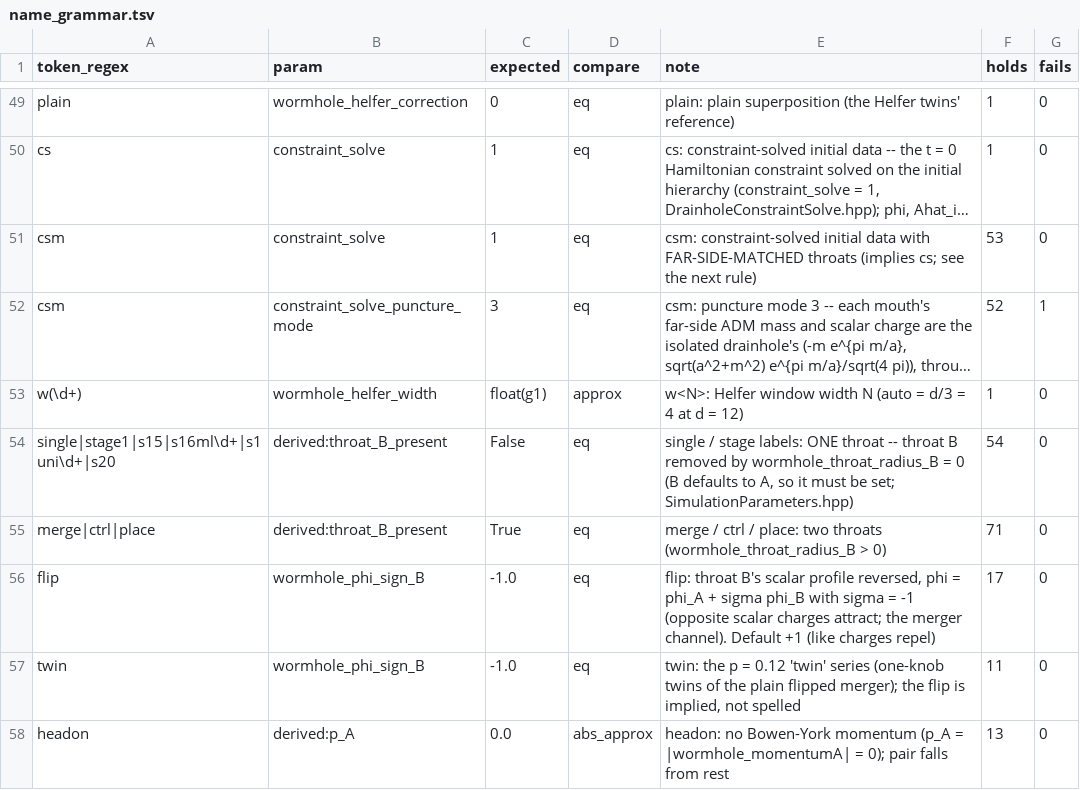
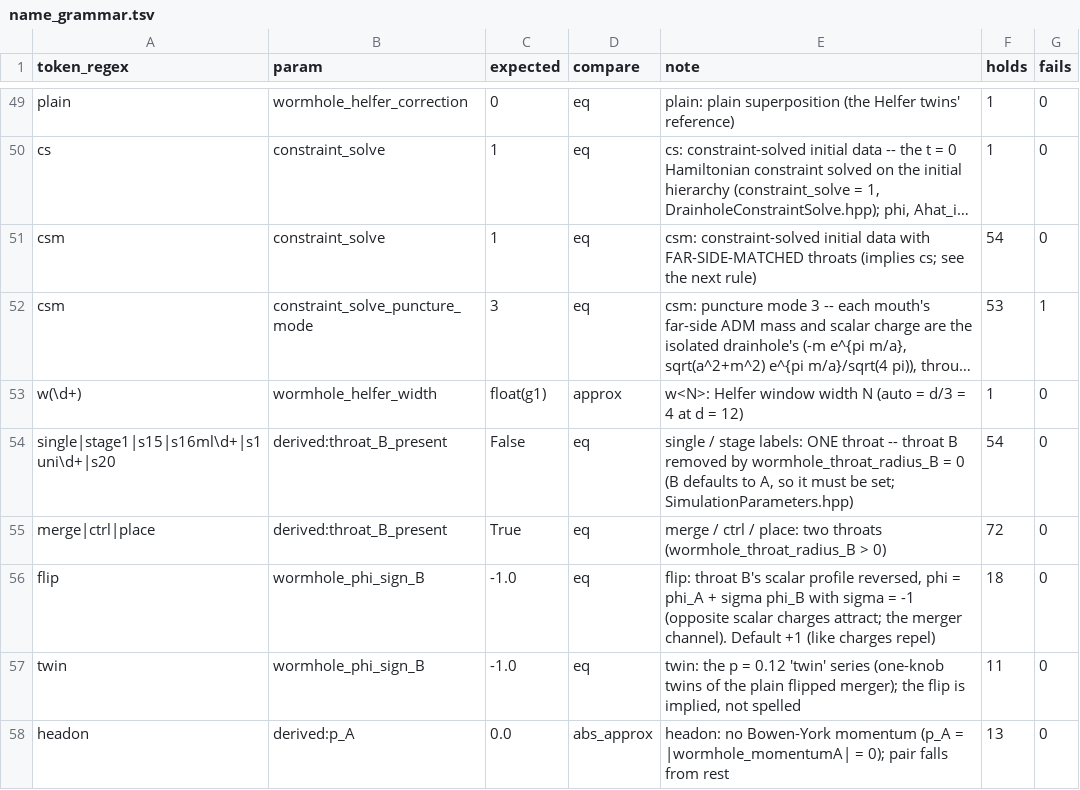
Before and after one commit to Nikchik-coder/GRTeclyn, a TSV file: results/merger/name_grammar.tsv, drawn as a sheet; only a part is shown, gaps mark what is left out; long unchanged cells end in …; the diff covers the shown part only; the diff names each change by its address in the sheet, - before the commit and + after, or states it on an @@ line.

```diff
--- a/results/merger/name_grammar.tsv
+++ b/results/merger/name_grammar.tsv
-F51 (holds): 53
+F51 (holds): 54
-F52 (holds): 52
+F52 (holds): 53
-F55 (holds): 71
+F55 (holds): 72
-F56 (holds): 17
+F56 (holds): 18
```
Also changed, not shown: 16 edited cells elsewhere in this file, results/merger/runs_index.tsv, results/merger/summary.csv, 39 other files.
